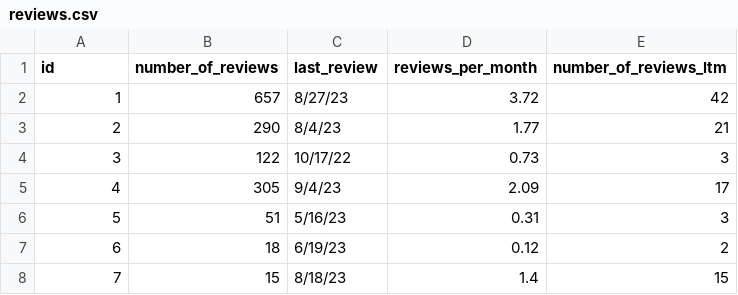
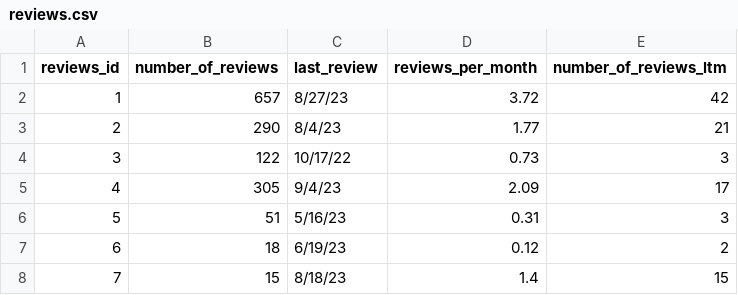
Before and after one commit to AchyDaMan/airbnbdata, a CSV file: reviews.csv, drawn as a sheet; only a part is shown.

Commit message:
Update reviews.csv
Updated id to reviews_id

```diff
--- a/reviews.csv
+++ b/reviews.csv
@@ -1,2 +1,2 @@
-id,number_of_reviews,last_review,reviews_per_month,number_of_reviews_ltm
+reviews_id,number_of_reviews,last_review,reviews_per_month,number_of_reviews_ltm
 1,657,8/27/23,3.72,42
```
